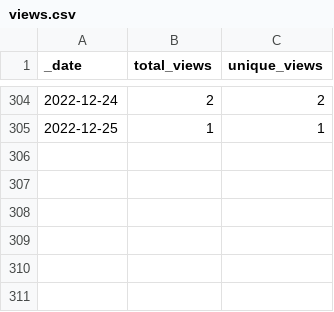
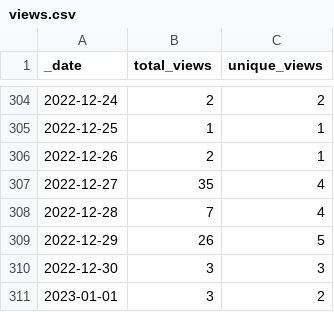
Before and after one commit to Nik-Zainal-Group/signature.tools.lib, a CSV file: traffic/views.csv, drawn as a sheet; only a part is shown, gaps mark what is left out; the diff names each change by its address in the sheet, - before the commit and + after, or states it on an @@ line.

Commit message:
GitHub traffic

```diff
--- a/traffic/views.csv
+++ b/traffic/views.csv
+row 306: 2022-12-26 | 2 | 1
+row 307: 2022-12-27 | 35 | 4
+row 308: 2022-12-28 | 7 | 4
+row 309: 2022-12-29 | 26 | 5
+row 310: 2022-12-30 | 3 | 3
+row 311: 2023-01-01 | 3 | 2
```
Also changed, not shown: traffic/clones.csv, 1 other file.
